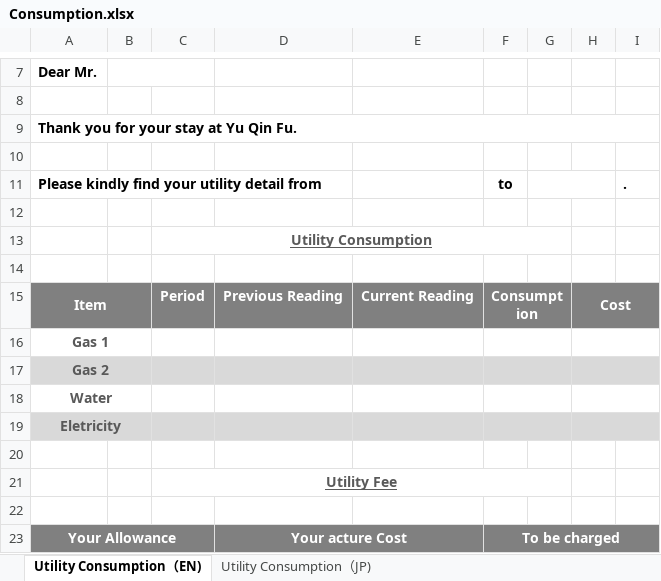
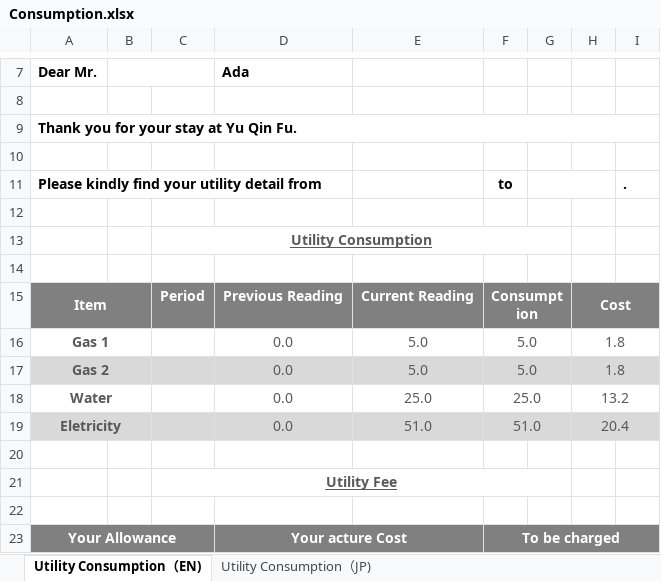
Before and after one commit to yaochenkun/landi, an Excel workbook: excel/Consumption.xlsx, sheet Utility Consumption（EN), drawn as a sheet; only a part is shown, gaps mark what is left out; values as stored, in another font and other column widths than the file's, no borders; charts and pictures not drawn; removed rows and columns are numbered as before the commit, all else as after; the diff names each change by its address in the sheet, - before the commit and + after, or states it on an @@ line.

```diff
--- a/excel/Consumption.xlsx (sheet Utility Consumption（EN))
+++ b/excel/Consumption.xlsx (sheet Utility Consumption（EN))
-D7: (empty)
+D7: Ada
-row 16: Gas 1
-row 17: Gas 2
-row 18: Water
-row 19: Eletricity
+row 16: Gas 1 |  |  | 0.0 | 5.0 | 5.0 |  | 1.8
+row 17: Gas 2 |  |  | 0.0 | 5.0 | 5.0 |  | 1.8
+row 18: Water |  |  | 0.0 | 25.0 | 25.0 |  | 13.2
+row 19: Eletricity |  |  | 0.0 | 51.0 | 51.0 |  | 20.4
```
Also changed, not shown: charts or pictures, excel/flightpicking.xlsx, 13 other files.
